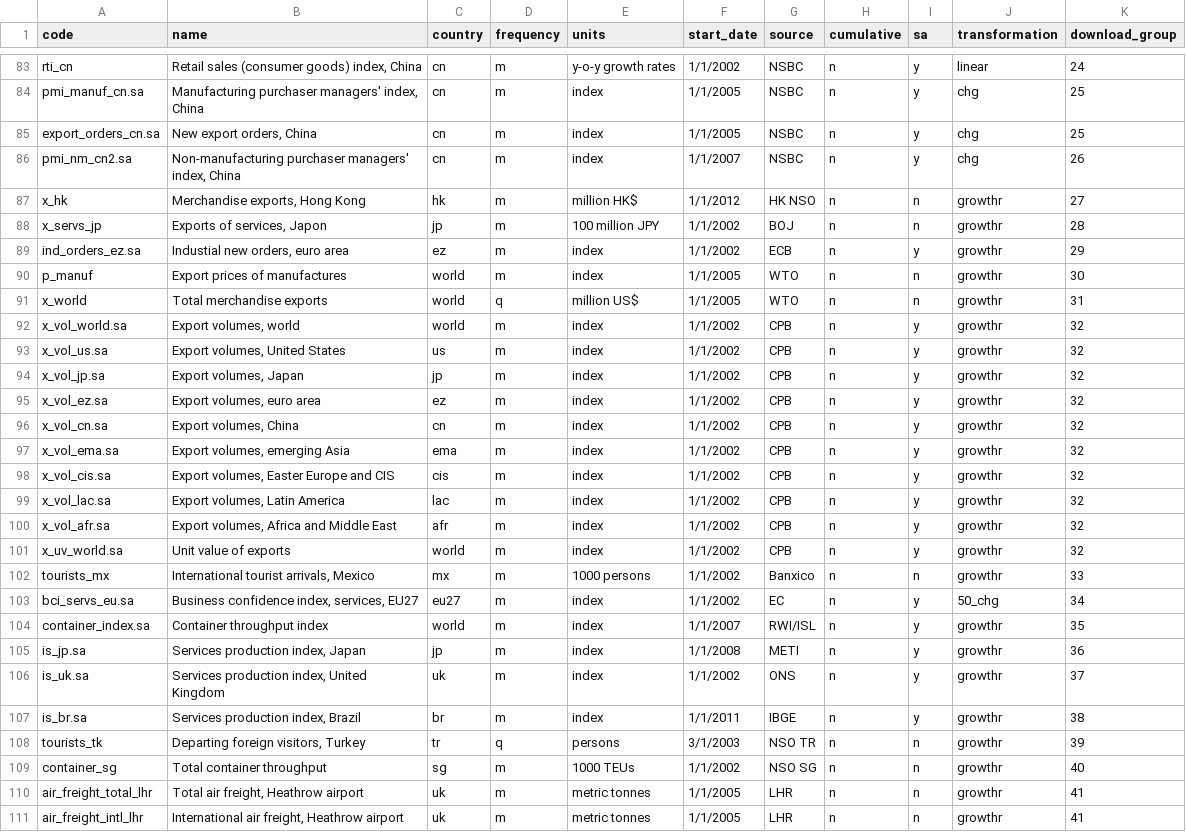
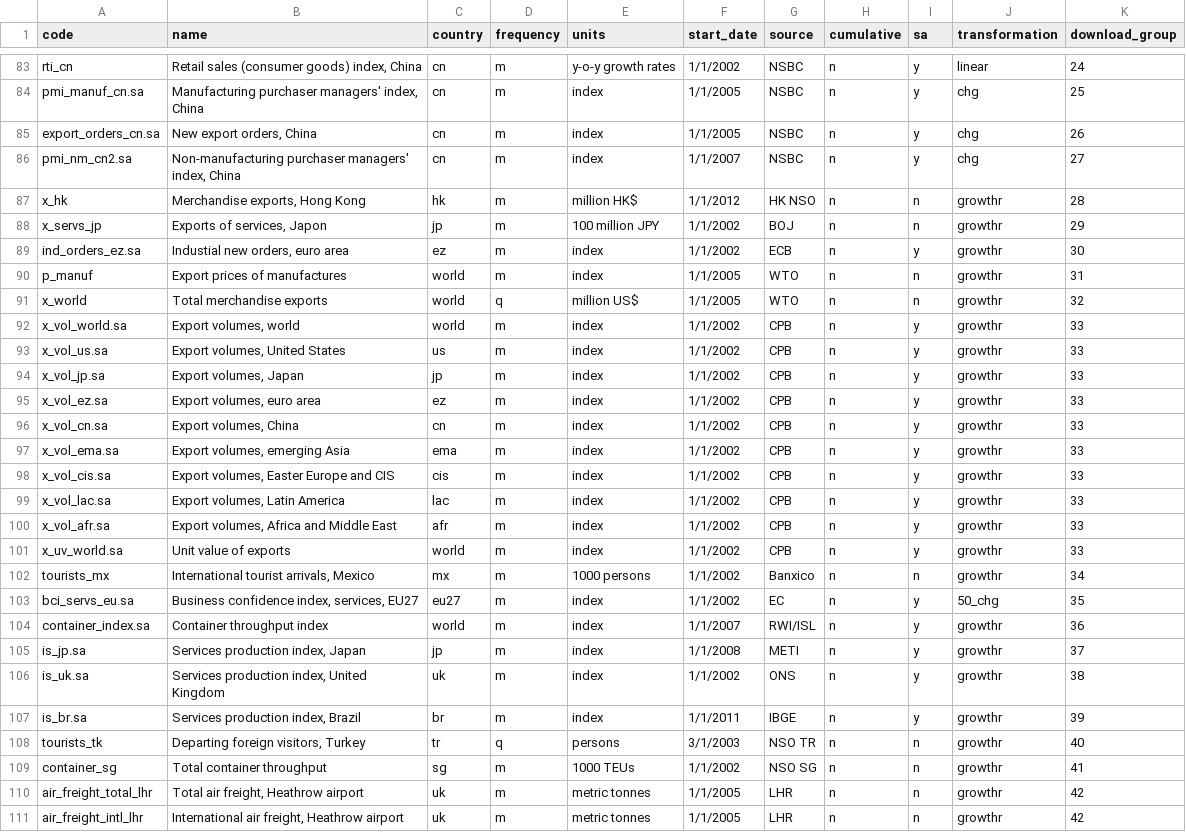
Before and after one commit to dhopp1-UNCTAD/nowcast_data_update, a CSV file: refactor/helper/catalog.csv, drawn as a sheet; only a part is shown, gaps mark what is left out; the diff covers the shown part only.

```diff
--- a/refactor/helper/catalog.csv
+++ b/refactor/helper/catalog.csv
@@ -84,28 +84,28 @@ rti_cn,"Retail sales (consumer goods) index, China",cn,m,y-o-y growth rates,1/1/
 pmi_manuf_cn.sa,"Manufacturing purchaser managers' index, China",cn,m,index,1/1/2005,NSBC,n,y,chg,25
-export_orders_cn.sa,"New export orders, China",cn,m,index,1/1/2005,NSBC,n,y,chg,25
-pmi_nm_cn2.sa,"Non-manufacturing purchaser managers' index, China",cn,m,index,1/1/2007,NSBC,n,y,chg,26
-x_hk,"Merchandise exports, Hong Kong",hk,m,million HK$,1/1/2012,HK NSO,n,n,growthr,27
-x_servs_jp,"Exports of services, Japon",jp,m,100 million JPY,1/1/2002,BOJ,n,n,growthr,28
-ind_orders_ez.sa,"Industial new orders, euro area",ez,m,index,1/1/2002,ECB,n,y,growthr,29
-p_manuf,Export prices of manufactures,world,m,index,1/1/2005,WTO,n,n,growthr,30
-x_world,Total merchandise exports,world,q,million US$,1/1/2005,WTO,n,n,growthr,31
-x_vol_world.sa,"Export volumes, world",world,m,index,1/1/2002,CPB,n,y,growthr,32
-x_vol_us.sa,"Export volumes, United States",us,m,index,1/1/2002,CPB,n,y,growthr,32
-x_vol_jp.sa,"Export volumes, Japan",jp,m,index,1/1/2002,CPB,n,y,growthr,32
-x_vol_ez.sa,"Export volumes, euro area",ez,m,index,1/1/2002,CPB,n,y,growthr,32
-x_vol_cn.sa,"Export volumes, China",cn,m,index,1/1/2002,CPB,n,y,growthr,32
-x_vol_ema.sa,"Export volumes, emerging Asia",ema,m,index,1/1/2002,CPB,n,y,growthr,32
-x_vol_cis.sa,"Export volumes, Easter Europe and CIS",cis,m,index,1/1/2002,CPB,n,y,growthr,32
-x_vol_lac.sa,"Export volumes, Latin America",lac,m,index,1/1/2002,CPB,n,y,growthr,32
-x_vol_afr.sa,"Export volumes, Africa and Middle East",afr,m,index,1/1/2002,CPB,n,y,growthr,32
-x_uv_world.sa,Unit value of exports,world,m,index,1/1/2002,CPB,n,y,growthr,32
-tourists_mx,"International tourist arrivals, Mexico",mx,m,1000 persons,1/1/2002,Banxico,n,n,growthr,33
-bci_servs_eu.sa,"Business confidence index, services, EU27",eu27,m,index,1/1/2002,EC,n,y,50_chg,34
-container_index.sa,Container throughput index,world,m,index,1/1/2007,RWI/ISL,n,y,growthr,35
-is_jp.sa,"Services production index, Japan",jp,m,index,1/1/2008,METI,n,y,growthr,36
-is_uk.sa,"Services production index, United Kingdom",uk,m,index,1/1/2002,ONS,n,y,growthr,37
-is_br.sa,"Services production index, Brazil",br,m,index,1/1/2011,IBGE,n,y,growthr,38
-tourists_tk,"Departing foreign visitors, Turkey",tr,q,persons,3/1/2003,NSO TR,n,n,growthr,39
-container_sg,Total container throughput,sg,m,1000 TEUs,1/1/2002,NSO SG,n,n,growthr,40
-air_freight_total_lhr,"Total air freight, Heathrow airport",uk,m,metric tonnes,1/1/2005,LHR,n,n,growthr,41
-air_freight_intl_lhr,"International air freight, Heathrow airport",uk,m,metric tonnes,1/1/2005,LHR,n,n,growthr,41
+export_orders_cn.sa,"New export orders, China",cn,m,index,1/1/2005,NSBC,n,y,chg,26
+pmi_nm_cn2.sa,"Non-manufacturing purchaser managers' index, China",cn,m,index,1/1/2007,NSBC,n,y,chg,27
+x_hk,"Merchandise exports, Hong Kong",hk,m,million HK$,1/1/2012,HK NSO,n,n,growthr,28
+x_servs_jp,"Exports of services, Japon",jp,m,100 million JPY,1/1/2002,BOJ,n,n,growthr,29
+ind_orders_ez.sa,"Industial new orders, euro area",ez,m,index,1/1/2002,ECB,n,y,growthr,30
+p_manuf,Export prices of manufactures,world,m,index,1/1/2005,WTO,n,n,growthr,31
+x_world,Total merchandise exports,world,q,million US$,1/1/2005,WTO,n,n,growthr,32
+x_vol_world.sa,"Export volumes, world",world,m,index,1/1/2002,CPB,n,y,growthr,33
+x_vol_us.sa,"Export volumes, United States",us,m,index,1/1/2002,CPB,n,y,growthr,33
+x_vol_jp.sa,"Export volumes, Japan",jp,m,index,1/1/2002,CPB,n,y,growthr,33
+x_vol_ez.sa,"Export volumes, euro area",ez,m,index,1/1/2002,CPB,n,y,growthr,33
+x_vol_cn.sa,"Export volumes, China",cn,m,index,1/1/2002,CPB,n,y,growthr,33
+x_vol_ema.sa,"Export volumes, emerging Asia",ema,m,index,1/1/2002,CPB,n,y,growthr,33
+x_vol_cis.sa,"Export volumes, Easter Europe and CIS",cis,m,index,1/1/2002,CPB,n,y,growthr,33
+x_vol_lac.sa,"Export volumes, Latin America",lac,m,index,1/1/2002,CPB,n,y,growthr,33
+x_vol_afr.sa,"Export volumes, Africa and Middle East",afr,m,index,1/1/2002,CPB,n,y,growthr,33
+x_uv_world.sa,Unit value of exports,world,m,index,1/1/2002,CPB,n,y,growthr,33
+tourists_mx,"International tourist arrivals, Mexico",mx,m,1000 persons,1/1/2002,Banxico,n,n,growthr,34
+bci_servs_eu.sa,"Business confidence index, services, EU27",eu27,m,index,1/1/2002,EC,n,y,50_chg,35
+container_index.sa,Container throughput index,world,m,index,1/1/2007,RWI/ISL,n,y,growthr,36
+is_jp.sa,"Services production index, Japan",jp,m,index,1/1/2008,METI,n,y,growthr,37
+is_uk.sa,"Services production index, United Kingdom",uk,m,index,1/1/2002,ONS,n,y,growthr,38
+is_br.sa,"Services production index, Brazil",br,m,index,1/1/2011,IBGE,n,y,growthr,39
+tourists_tk,"Departing foreign visitors, Turkey",tr,q,persons,3/1/2003,NSO TR,n,n,growthr,40
+container_sg,Total container throughput,sg,m,1000 TEUs,1/1/2002,NSO SG,n,n,growthr,41
+air_freight_total_lhr,"Total air freight, Heathrow airport",uk,m,metric tonnes,1/1/2005,LHR,n,n,growthr,42
+air_freight_intl_lhr,"International air freight, Heathrow airport",uk,m,metric tonnes,1/1/2005,LHR,n,n,growthr,42
```
Also changed, not shown: 23 edited cells elsewhere in this file, 3 other files.
